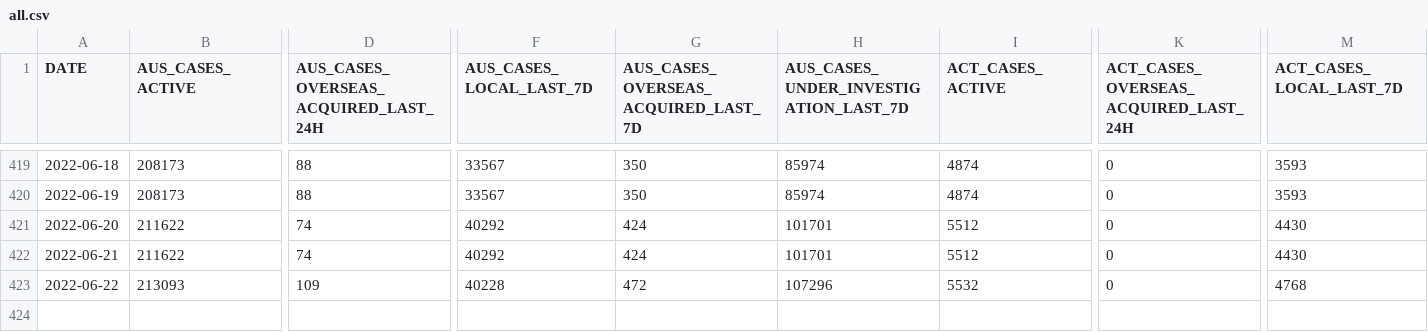
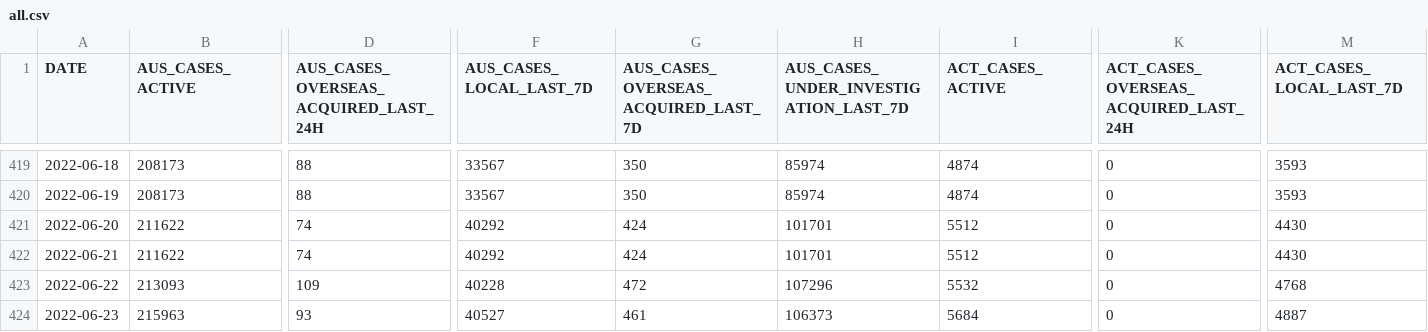
Before and after one commit to llui85/aust-govt-covid19-stats, a CSV file: docs/data/all.csv, drawn as a sheet; only a part is shown, gaps mark what is left out; rows hold the shown columns only; the diff names each change by its address in the sheet, - before the commit and + after, or states it on an @@ line.

Commit message:
auto(): update data

```diff
--- a/docs/data/all.csv
+++ b/docs/data/all.csv
+row 424: 2022-06-23 | 215963 | 93 | 40527 | 461 | 106373 | 5684 | 0 | 4887
```
Also changed, not shown: 11 other files.
